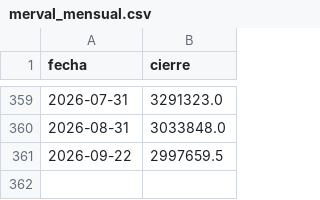
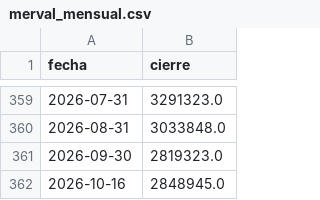
Before and after one commit to ezegaray/arg_v0, a CSV file: data/processed/merval_mensual.csv, drawn as a sheet; only a part is shown, gaps mark what is left out.

```diff
--- a/data/processed/merval_mensual.csv
+++ b/data/processed/merval_mensual.csv
@@ -360,2 +360,3 @@ fecha,cierre
 2026-08-31,3033848.0
-2026-09-22,2997659.5
+2026-09-30,2819323.0
+2026-10-16,2848945.0
```
Also changed, not shown: data/dolar_blue.csv, data/processed/dolar_ccl_mensual.csv, 8 other files.
